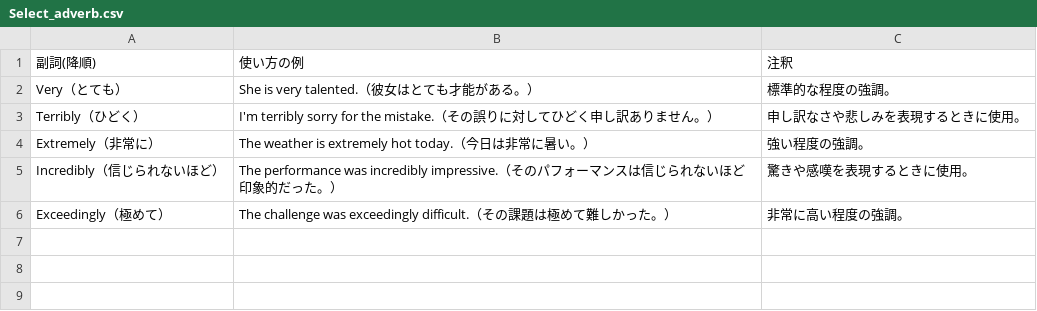
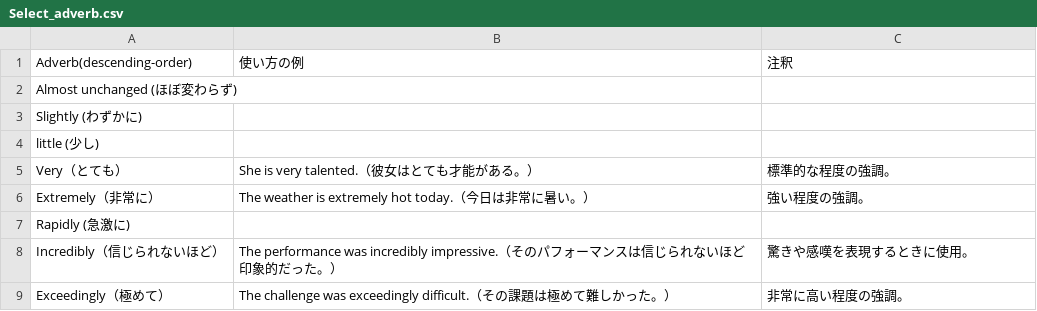
Before and after one commit to musicLovezaki/graduate, a CSV file: Select_adverb.csv, drawn as a sheet.

```diff
--- a/Select_adverb.csv
+++ b/Select_adverb.csv
@@ -1,5 +1,8 @@
-副詞(降順),使い方の例,注釈
+Adverb(descending-order),使い方の例,注釈
+Almost unchanged (ほぼ変わらず)
+Slightly (わずかに)
+little (少し)
 Very（とても）,She is very talented.（彼女はとても才能がある。）,標準的な程度の強調。
-Terribly（ひどく）,I'm terribly sorry for the mistake.（その誤りに対してひどく申し訳ありません。）,申し訳なさや悲しみを表現するときに使用。
 Extremely（非常に）,The weather is extremely hot today.（今日は非常に暑い。）,強い程度の強調。
+Rapidly (急激に)
 Incredibly（信じられないほど）,The performance was incredibly impressive.（そのパフォーマンスは信じられないほど印象的だった。）,驚きや感嘆を表現するときに使用。
```
Also changed, not shown: 8 other files.
